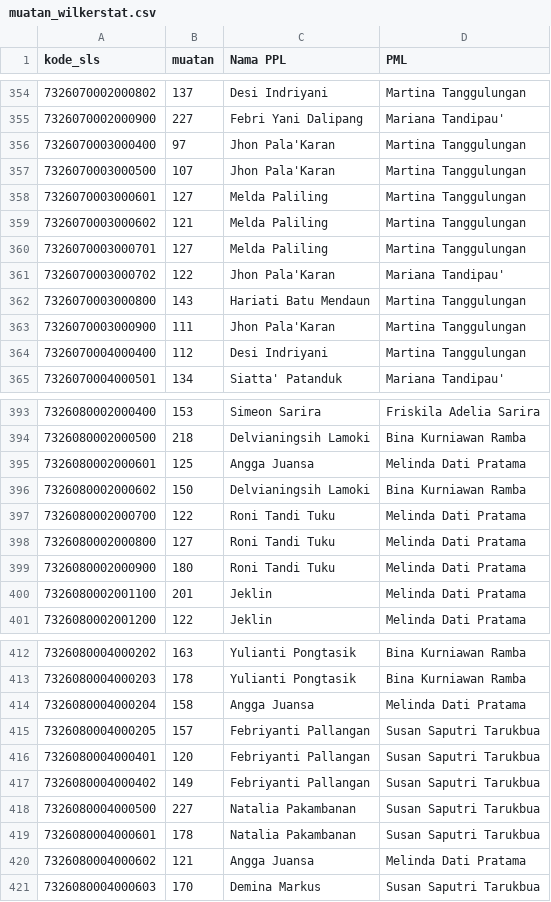
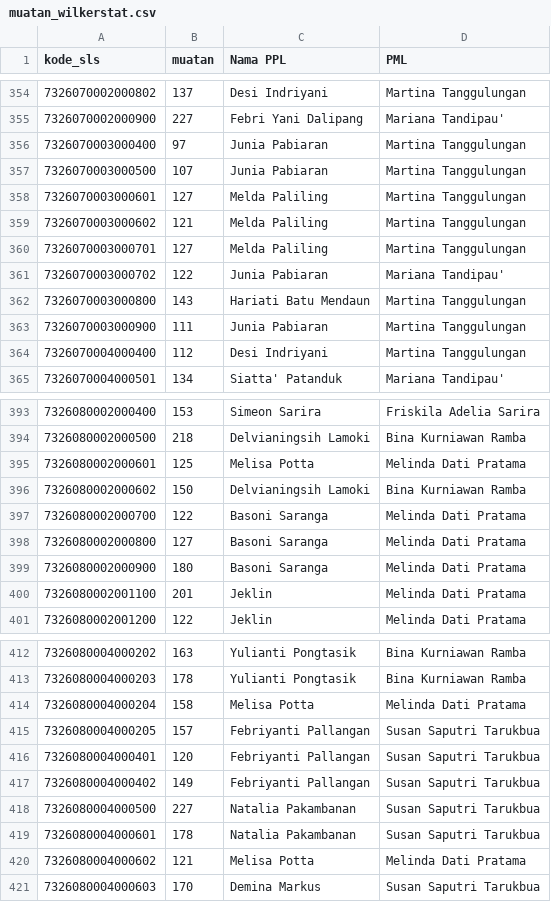
Before and after one commit to AndiAq06/dashboard-se2026-bpstorut, a CSV file: muatan_wilkerstat.csv, drawn as a sheet; only a part is shown, gaps mark what is left out.

```diff
--- a/muatan_wilkerstat.csv
+++ b/muatan_wilkerstat.csv
@@ -355,4 +355,4 @@ kode_sls,muatan,Nama PPL,PML
 7326070002000900,227,Febri Yani Dalipang,Mariana Tandipau'
-7326070003000400,97,Jhon Pala'Karan,Martina Tanggulungan
-7326070003000500,107,Jhon Pala'Karan,Martina Tanggulungan
+7326070003000400,97,Junia Pabiaran,Martina Tanggulungan
+7326070003000500,107,Junia Pabiaran,Martina Tanggulungan
 7326070003000601,127,Melda Paliling,Martina Tanggulungan
@@ -360,5 +360,5 @@ kode_sls,muatan,Nama PPL,PML
 7326070003000701,127,Melda Paliling,Martina Tanggulungan
-7326070003000702,122,Jhon Pala'Karan,Mariana Tandipau'
+7326070003000702,122,Junia Pabiaran,Mariana Tandipau'
 7326070003000800,143,Hariati Batu Mendaun,Martina Tanggulungan
-7326070003000900,111,Jhon Pala'Karan,Martina Tanggulungan
+7326070003000900,111,Junia Pabiaran,Martina Tanggulungan
 7326070004000400,112,Desi Indriyani,Martina Tanggulungan
@@ -394,7 +394,7 @@ kode_sls,muatan,Nama PPL,PML
 7326080002000500,218,Delvianingsih Lamoki,Bina Kurniawan Ramba
-7326080002000601,125,Angga Juansa,Melinda Dati Pratama
+7326080002000601,125,Melisa Potta,Melinda Dati Pratama
 7326080002000602,150,Delvianingsih Lamoki,Bina Kurniawan Ramba
-7326080002000700,122,Roni Tandi Tuku ,Melinda Dati Pratama
-7326080002000800,127,Roni Tandi Tuku ,Melinda Dati Pratama
-7326080002000900,180,Roni Tandi Tuku ,Melinda Dati Pratama
+7326080002000700,122,Basoni Saranga ,Melinda Dati Pratama
+7326080002000800,127,Basoni Saranga ,Melinda Dati Pratama
+7326080002000900,180,Basoni Saranga ,Melinda Dati Pratama
 7326080002001100,201,Jeklin,Melinda Dati Pratama
@@ -413,3 +413,3 @@ kode_sls,muatan,Nama PPL,PML
 7326080004000203,178,Yulianti Pongtasik,Bina Kurniawan Ramba
-7326080004000204,158,Angga Juansa,Melinda Dati Pratama
+7326080004000204,158,Melisa Potta,Melinda Dati Pratama
 7326080004000205,157,Febriyanti Pallangan,Susan Saputri Tarukbua
@@ -419,3 +419,3 @@ kode_sls,muatan,Nama PPL,PML
 7326080004000601,178,Natalia Pakambanan,Susan Saputri Tarukbua
-7326080004000602,121,Angga Juansa,Melinda Dati Pratama
+7326080004000602,121,Melisa Potta,Melinda Dati Pratama
 7326080004000603,170,Demina Markus,Susan Saputri Tarukbua
```
Also changed, not shown: dashboard/public/dashboard_scraped_data.csv, data/ringkasan_Progres.csv, 10 other files.
